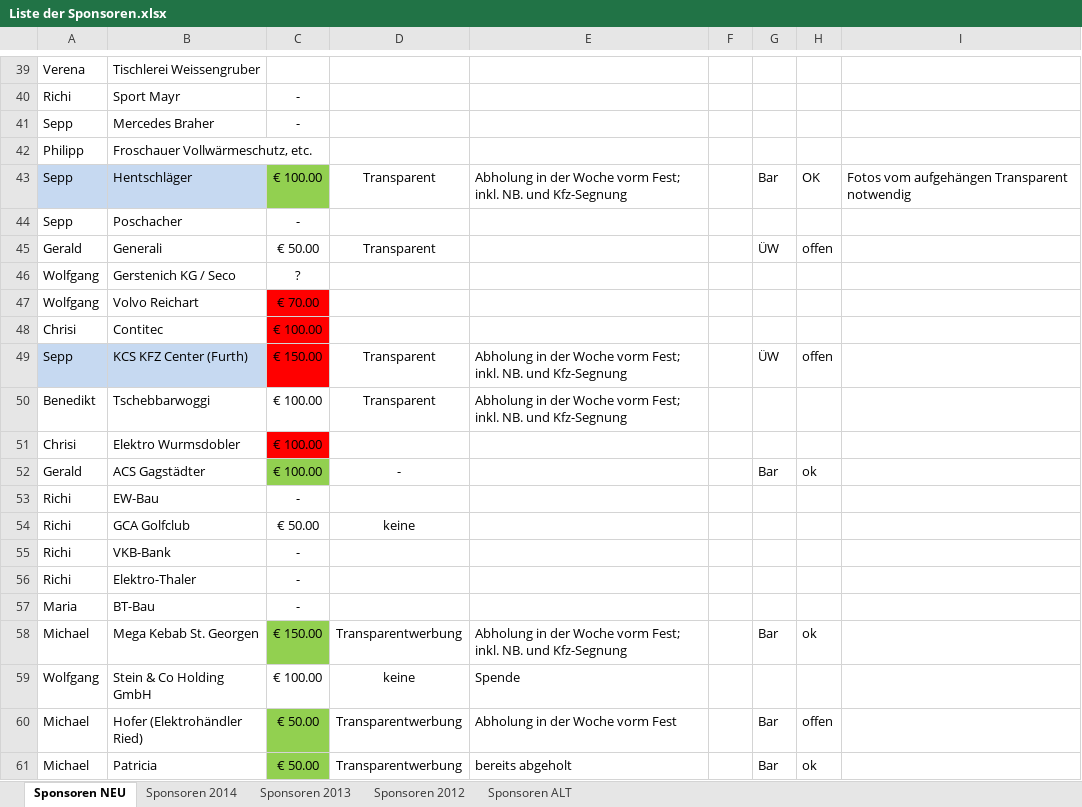
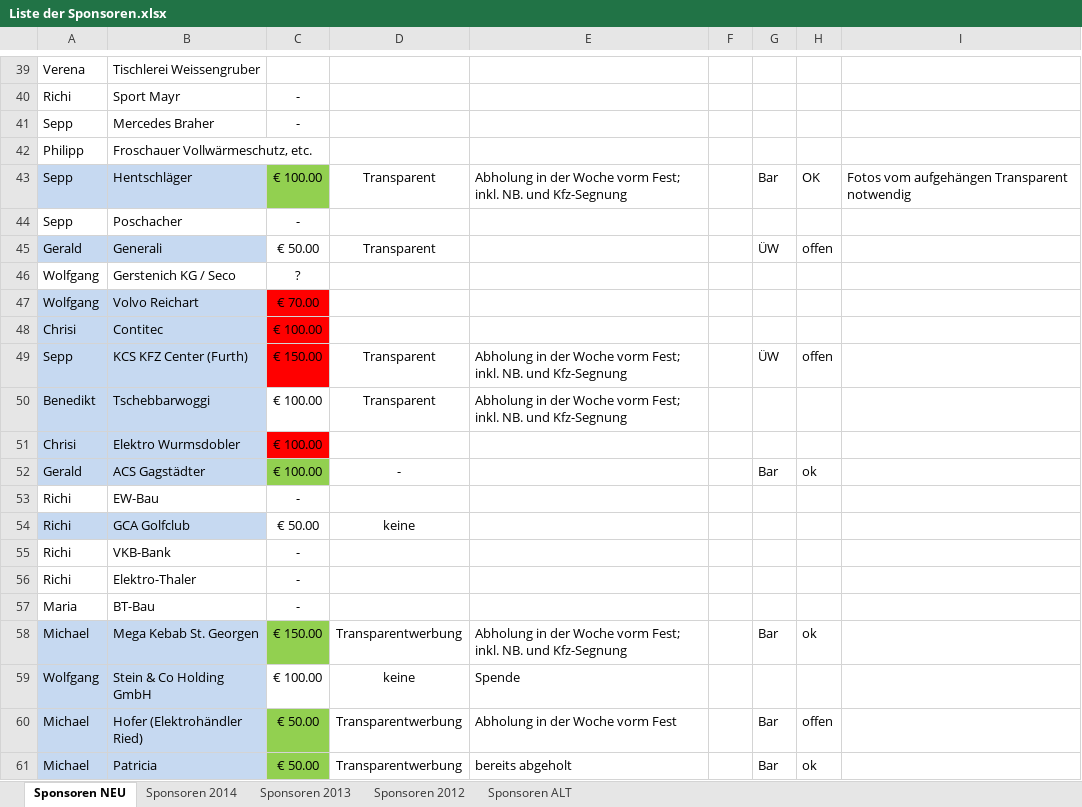
Before and after one commit to Balestrano/glarea-nox, an Excel workbook: 2015/Sponsoring/Liste der Sponsoren.xlsx, sheet Sponsoren NEU, drawn as a sheet; only a part is shown, gaps mark what is left out; values as stored, in another font and other column widths than the file's, no borders; the diff covers the shown part only; the diff names each change by its address in the sheet, - before the commit and + after, or states it on an @@ line.

```diff
--- a/2015/Sponsoring/Liste der Sponsoren.xlsx (sheet Sponsoren NEU)
+++ b/2015/Sponsoring/Liste der Sponsoren.xlsx (sheet Sponsoren NEU)
-A45:B45 fill: none
+A45:B45 fill: #C6D9F1
-A47:B48 fill: none
+A47:B48 fill: #C6D9F1
-A50:B52 fill: none
+A50:B52 fill: #C6D9F1
-A54:B54 fill: none
+A54:B54 fill: #C6D9F1
-A58:B61 fill: none
+A58:B61 fill: #C6D9F1
```
Also changed, not shown: 1 hidden or unhidden row, 4 edited cells and cell formats elsewhere in this sheet, 2015/Sponsoring/VIP/VIP-Liste 2015.xlsx.
